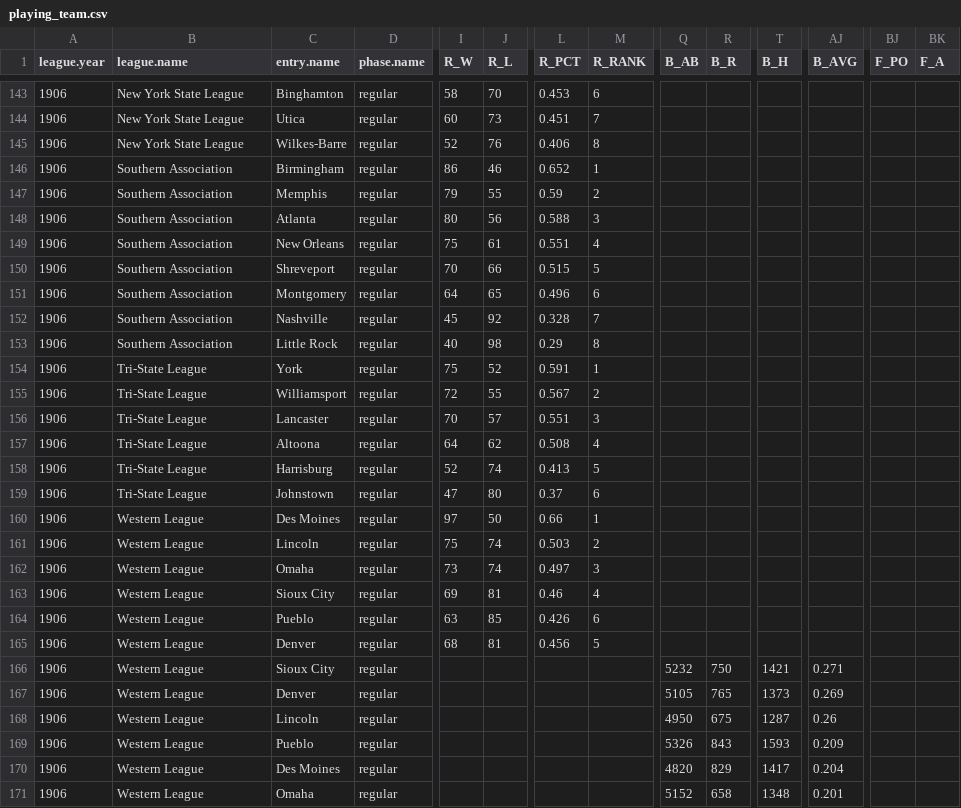
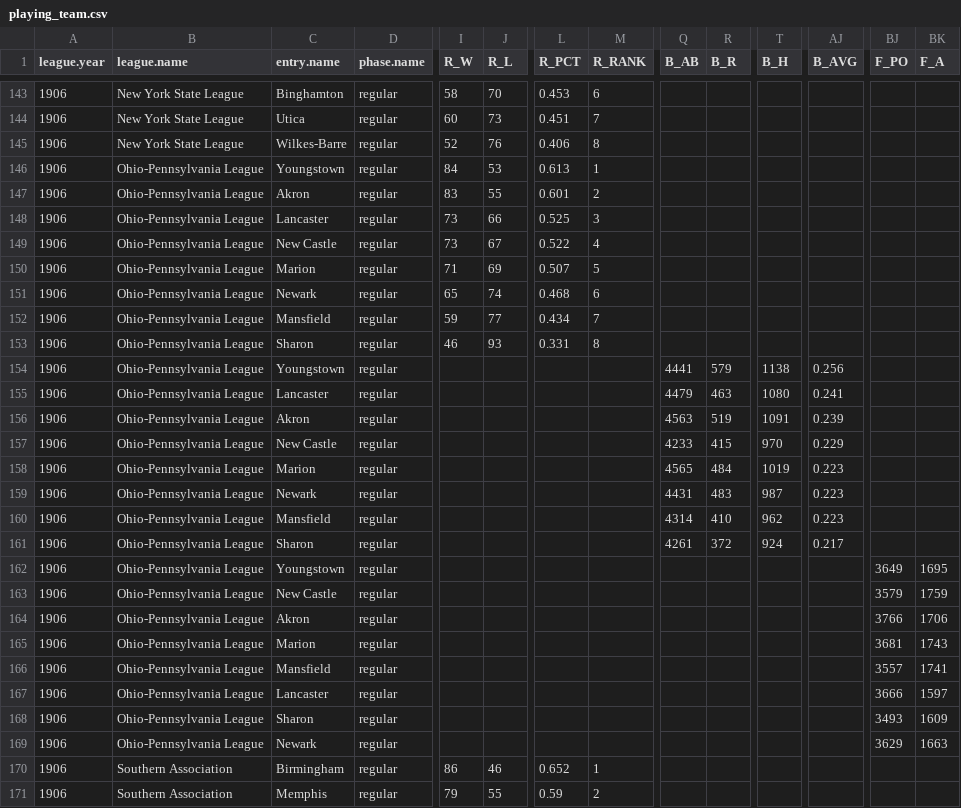
Before and after one commit to doc22940/minoraverages, a CSV file: processed/1907Reach/playing_team.csv, drawn as a sheet; only a part is shown, gaps mark what is left out; the shorter side is filled out with more unchanged rows; rows hold the shown columns only; the diff names each change by its address in the sheet, - before the commit and + after, or states it on an @@ line.

Commit message:
Added 1906 Ohio-Pennsylvania League from 1907 Reach Guide.

```diff
--- a/processed/1907Reach/playing_team.csv
+++ b/processed/1907Reach/playing_team.csv
+row 146: 1906 | Ohio-Pennsylvania League | Youngstown | regular | 84 | 53 | 0.613 | 1
+row 147: 1906 | Ohio-Pennsylvania League | Akron | regular | 83 | 55 | 0.601 | 2
+row 148: 1906 | Ohio-Pennsylvania League | Lancaster | regular | 73 | 66 | 0.525 | 3
+row 149: 1906 | Ohio-Pennsylvania League | New Castle | regular | 73 | 67 | 0.522 | 4
+row 150: 1906 | Ohio-Pennsylvania League | Marion | regular | 71 | 69 | 0.507 | 5
+row 151: 1906 | Ohio-Pennsylvania League | Newark | regular | 65 | 74 | 0.468 | 6
+row 152: 1906 | Ohio-Pennsylvania League | Mansfield | regular | 59 | 77 | 0.434 | 7
+row 153: 1906 | Ohio-Pennsylvania League | Sharon | regular | 46 | 93 | 0.331 | 8
+row 154: 1906 | Ohio-Pennsylvania League | Youngstown | regular |  |  |  |  | 4441 | 579 | 1138 | 0.256
+row 155: 1906 | Ohio-Pennsylvania League | Lancaster | regular |  |  |  |  | 4479 | 463 | 1080 | 0.241
+row 156: 1906 | Ohio-Pennsylvania League | Akron | regular |  |  |  |  | 4563 | 519 | 1091 | 0.239
+row 157: 1906 | Ohio-Pennsylvania League | New Castle | regular |  |  |  |  | 4233 | 415 | 970 | 0.229
+row 158: 1906 | Ohio-Pennsylvania League | Marion | regular |  |  |  |  | 4565 | 484 | 1019 | 0.223
+row 159: 1906 | Ohio-Pennsylvania League | Newark | regular |  |  |  |  | 4431 | 483 | 987 | 0.223
+row 160: 1906 | Ohio-Pennsylvania League | Mansfield | regular |  |  |  |  | 4314 | 410 | 962 | 0.223
+row 161: 1906 | Ohio-Pennsylvania League | Sharon | regular |  |  |  |  | 4261 | 372 | 924 | 0.217
+row 162: 1906 | Ohio-Pennsylvania League | Youngstown | regular |  |  |  |  |  |  |  |  | 3649 | 1695
+row 163: 1906 | Ohio-Pennsylvania League | New Castle | regular |  |  |  |  |  |  |  |  | 3579 | 1759
+row 164: 1906 | Ohio-Pennsylvania League | Akron | regular |  |  |  |  |  |  |  |  | 3766 | 1706
+row 165: 1906 | Ohio-Pennsylvania League | Marion | regular |  |  |  |  |  |  |  |  | 3681 | 1743
+row 166: 1906 | Ohio-Pennsylvania League | Mansfield | regular |  |  |  |  |  |  |  |  | 3557 | 1741
+row 167: 1906 | Ohio-Pennsylvania League | Lancaster | regular |  |  |  |  |  |  |  |  | 3666 | 1597
+row 168: 1906 | Ohio-Pennsylvania League | Sharon | regular |  |  |  |  |  |  |  |  | 3493 | 1609
+row 169: 1906 | Ohio-Pennsylvania League | Newark | regular |  |  |  |  |  |  |  |  | 3629 | 1663
```
Also changed, not shown: 2 other files.
